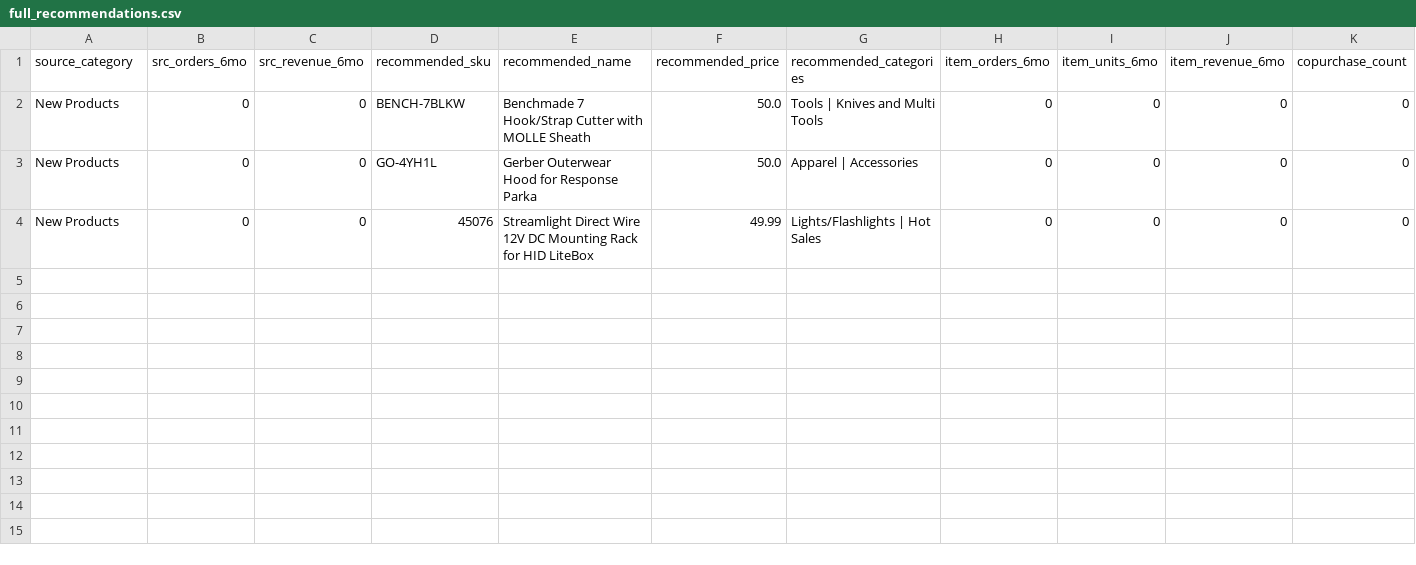
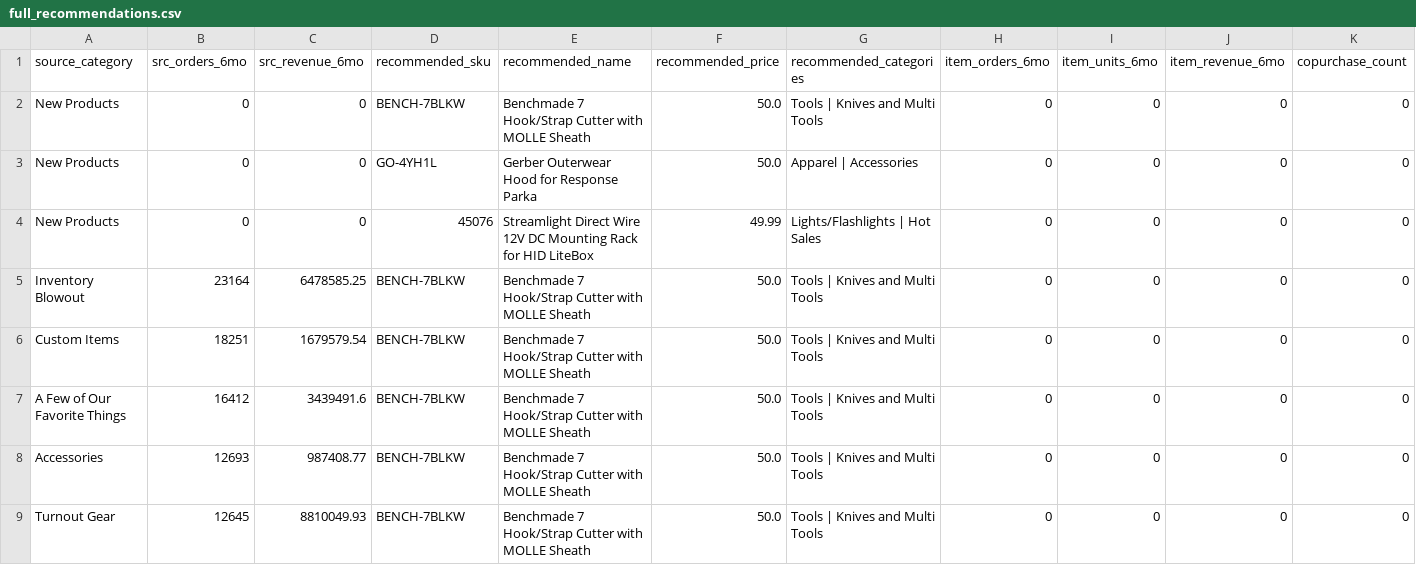
Before and after one commit to wpsginc/easyupsell, a CSV file: data/full_recommendations.csv, drawn as a sheet; only a part is shown; rows hold the shown columns only; the diff names each change by its address in the sheet, - before the commit and + after, or states it on an @@ line.

```diff
--- a/data/full_recommendations.csv
+++ b/data/full_recommendations.csv
+row 5: Inventory Blowout | 23164 | 6478585.25 | BENCH-7BLKW | Benchmade 7 Hook/Strap Cutter with MOLLE Sheath | 50.0 | Tools | Knives and Multi Tools | 0 | 0 | 0 | 0
+row 6: Custom Items | 18251 | 1679579.54 | BENCH-7BLKW | Benchmade 7 Hook/Strap Cutter with MOLLE Sheath | 50.0 | Tools | Knives and Multi Tools | 0 | 0 | 0 | 0
+row 7: A Few of Our Favorite Things | 16412 | 3439491.6 | BENCH-7BLKW | Benchmade 7 Hook/Strap Cutter with MOLLE Sheath | 50.0 | Tools | Knives and Multi Tools | 0 | 0 | 0 | 0
+row 8: Accessories | 12693 | 987408.77 | BENCH-7BLKW | Benchmade 7 Hook/Strap Cutter with MOLLE Sheath | 50.0 | Tools | Knives and Multi Tools | 0 | 0 | 0 | 0
+row 9: Turnout Gear | 12645 | 8810049.93 | BENCH-7BLKW | Benchmade 7 Hook/Strap Cutter with MOLLE Sheath | 50.0 | Tools | Knives and Multi Tools | 0 | 0 | 0 | 0
```
Also changed, not shown: 9 other files.
